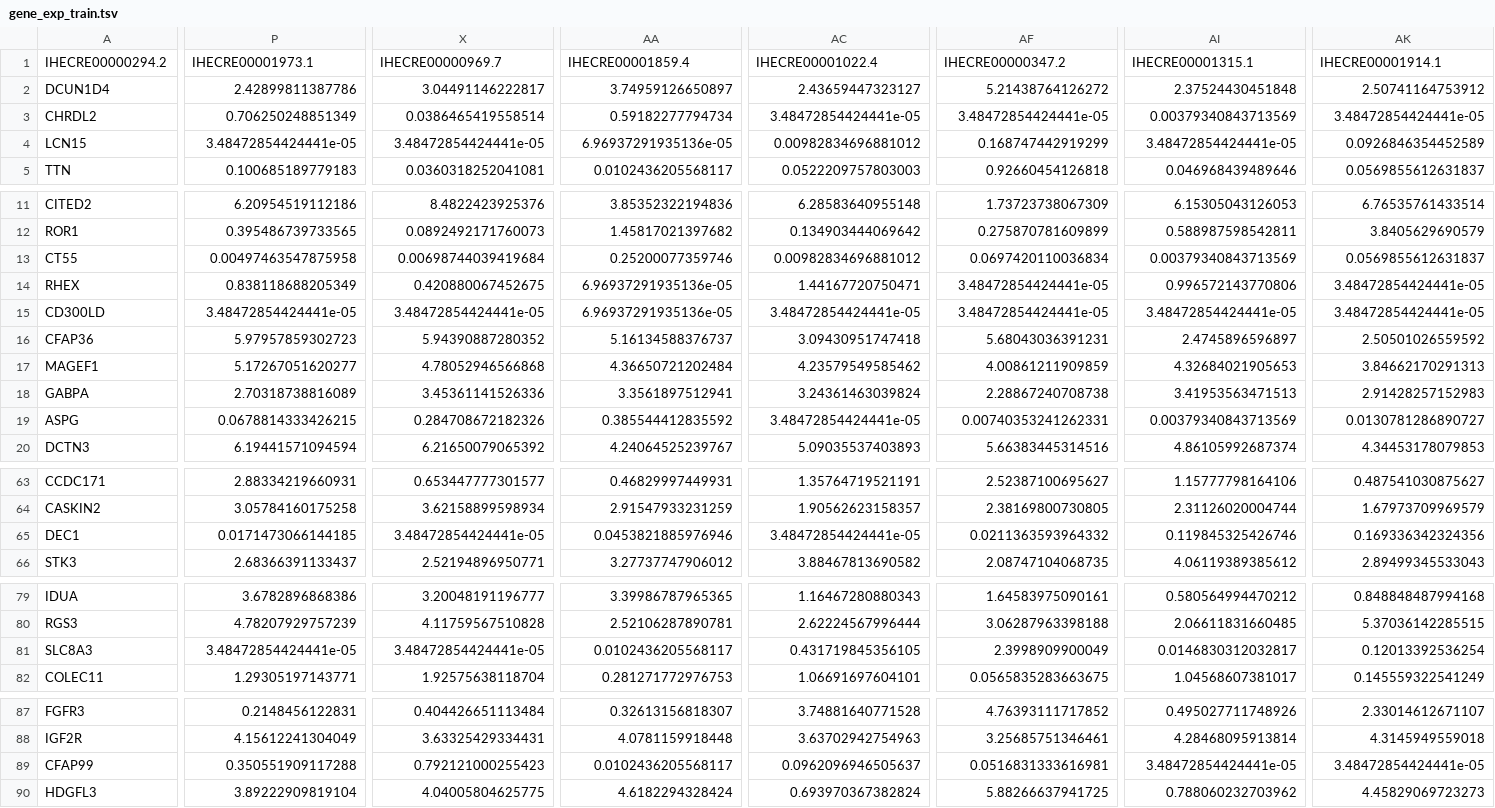
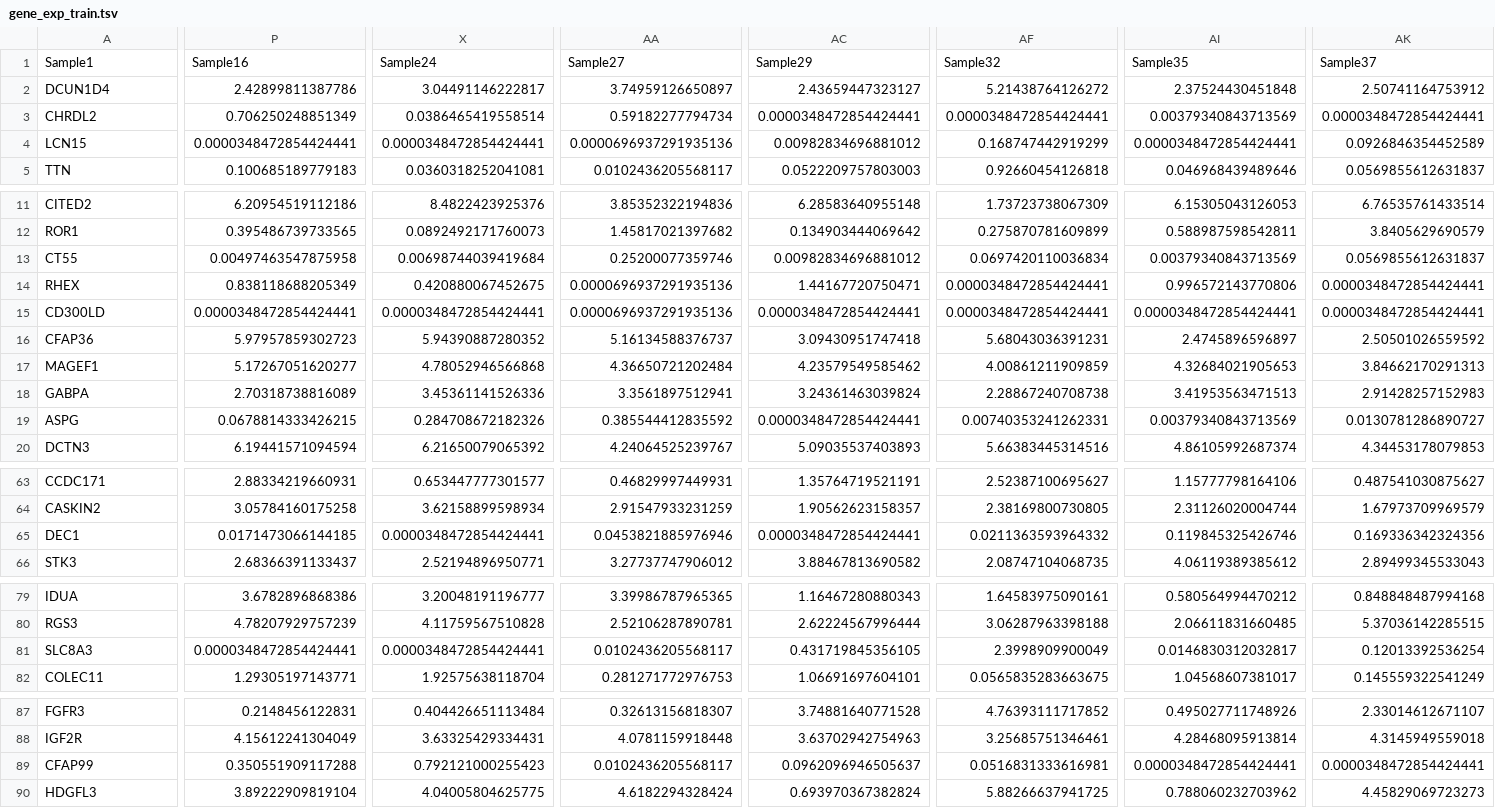
Before and after one commit to ernstlab/GECSI, a TSV file: data/gene_exp_train.tsv, drawn as a sheet; only a part is shown, gaps mark what is left out; removed rows and columns are numbered as before the commit, all else as after; rows hold the shown columns only; the diff covers the shown part only; the diff names each change by its address in the sheet, - before the commit and + after, or states it on an @@ line.

Commit message:
Modified sample names

```diff
--- a/data/gene_exp_train.tsv
+++ b/data/gene_exp_train.tsv
-row 1: IHECRE00000294.2 | IHECRE00001973.1 | IHECRE00000969.7 | IHECRE00001859.4 | IHECRE00001022.4 | IHECRE00000347.2 | IHECRE00001315.1 | IHECRE00001914.1
+row 1: Sample1 | Sample16 | Sample24 | Sample27 | Sample29 | Sample32 | Sample35 | Sample37
-AC3: 3.48472854424441e-05
+AC3: 0.0000348472854424441
-AF3: 3.48472854424441e-05
+AF3: 0.0000348472854424441
-AK3: 3.48472854424441e-05
+AK3: 0.0000348472854424441
-P4: 3.48472854424441e-05
+P4: 0.0000348472854424441
-X4: 3.48472854424441e-05
+X4: 0.0000348472854424441
-AA4: 6.96937291935136e-05
+AA4: 0.0000696937291935136
-AI4: 3.48472854424441e-05
+AI4: 0.0000348472854424441
-AA14:AA15: 6.96937291935136e-05
+AA14:AA15: 0.0000696937291935136
-AF14:AF15: 3.48472854424441e-05
+AF14:AF15: 0.0000348472854424441
-AK14:AK15: 3.48472854424441e-05
+AK14:AK15: 0.0000348472854424441
-P15: 3.48472854424441e-05
+P15: 0.0000348472854424441
-X15: 3.48472854424441e-05
+X15: 0.0000348472854424441
-AC15: 3.48472854424441e-05
+AC15: 0.0000348472854424441
-AI15: 3.48472854424441e-05
+AI15: 0.0000348472854424441
-AC19: 3.48472854424441e-05
+AC19: 0.0000348472854424441
-X65: 3.48472854424441e-05
+X65: 0.0000348472854424441
-AC65: 3.48472854424441e-05
+AC65: 0.0000348472854424441
-P81: 3.48472854424441e-05
+P81: 0.0000348472854424441
-X81: 3.48472854424441e-05
+X81: 0.0000348472854424441
-AI89: 3.48472854424441e-05
+AI89: 0.0000348472854424441
-AK89: 3.48472854424441e-05
+AK89: 0.0000348472854424441
```
Also changed, not shown: 73 edited cells elsewhere in this file, data/gene_exp_test.tsv, 52 other files.
